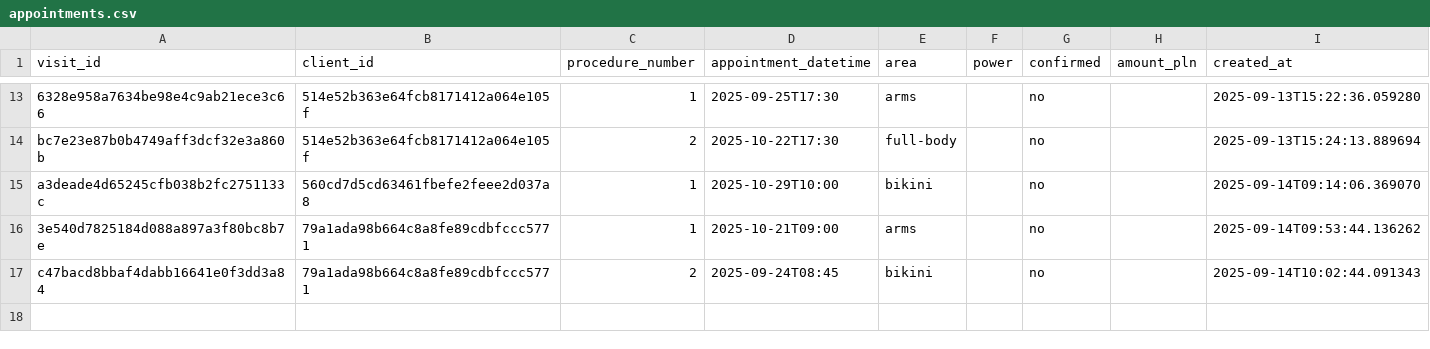
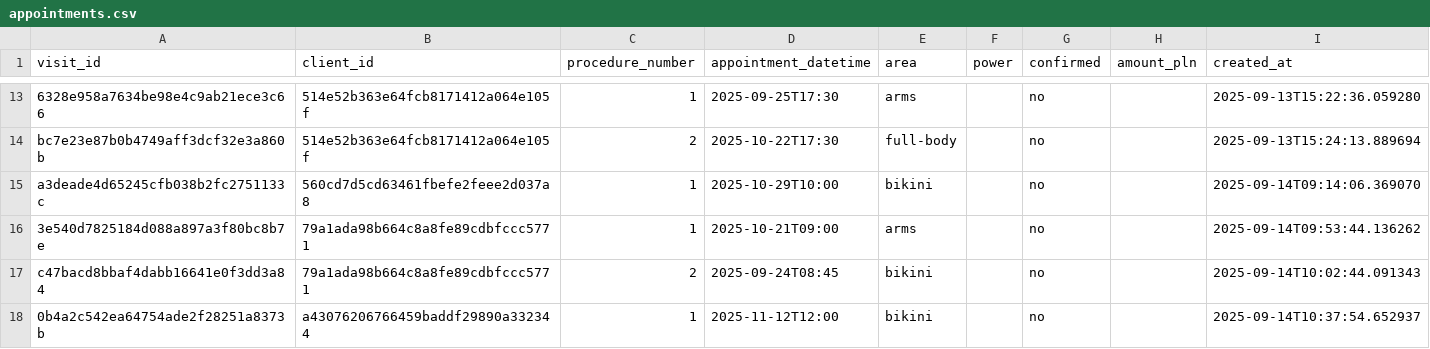
Before and after one commit to MikeKorsikov/DataCamp, a CSV file: Windsurf/Laserovo/appointments.csv, drawn as a sheet; only a part is shown, gaps mark what is left out; the diff names each change by its address in the sheet, - before the commit and + after, or states it on an @@ line.

```diff
--- a/Windsurf/Laserovo/appointments.csv
+++ b/Windsurf/Laserovo/appointments.csv
+row 18: 0b4a2c542ea64754ade2f28251a8373b | a43076206766459baddf29890a332344 | 1 | 2025-11-12T12:00 | bikini |  | no |  | 2025-09-14T10:37:54.652937
```
Also changed, not shown: Windsurf/Laserovo/clients.csv, 2 other files.
